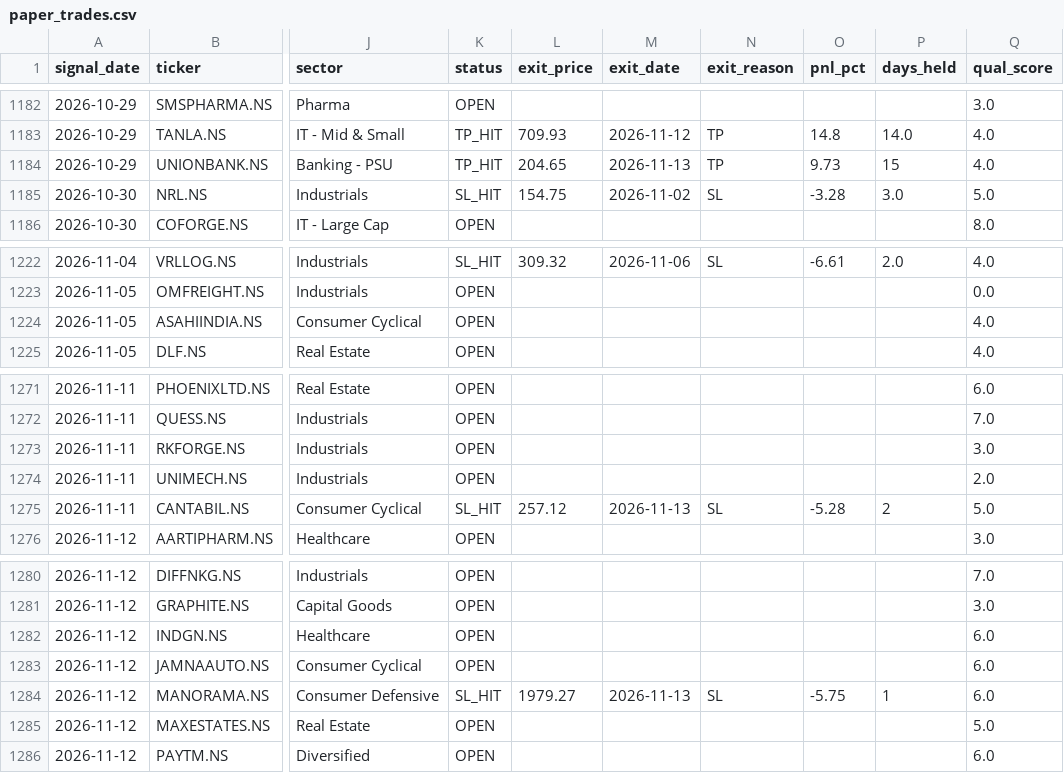
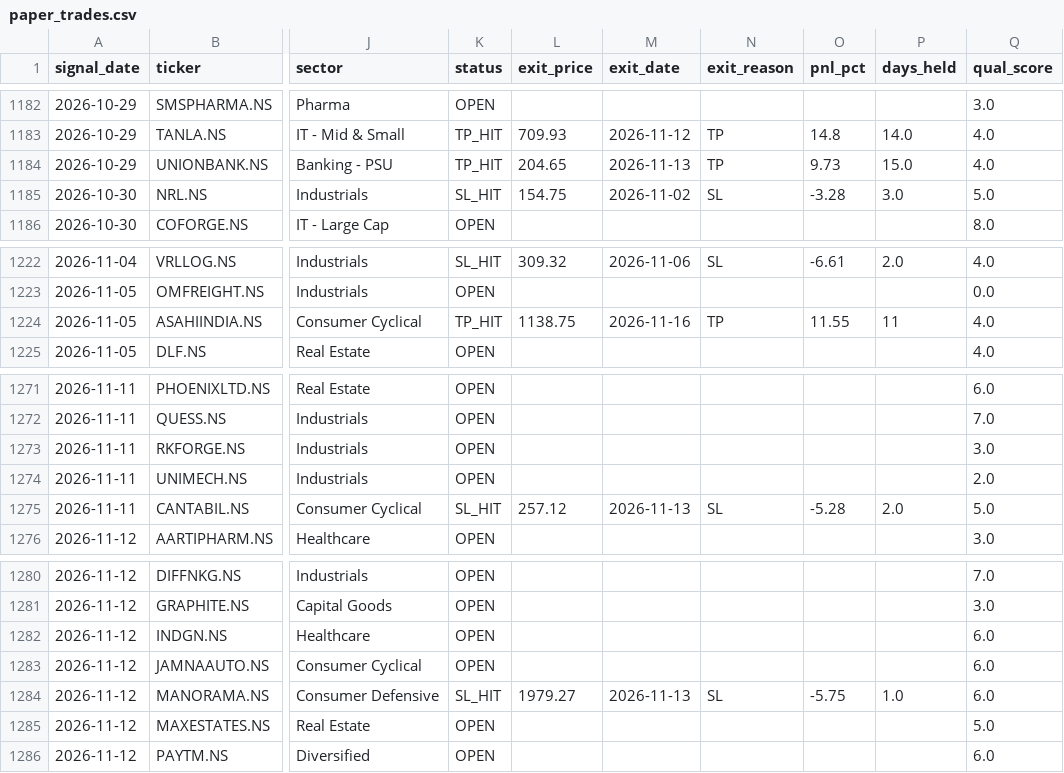
Before and after one commit to Tilak004/quant_backtesting, a CSV file: logs/paper_trades.csv, drawn as a sheet; only a part is shown, gaps mark what is left out; the diff covers the shown part only; the diff names each change by its address in the sheet, - before the commit and + after, or states it on an @@ line.

```diff
--- a/logs/paper_trades.csv
+++ b/logs/paper_trades.csv
-P1184 (days_held): 15
+P1184 (days_held): 15.0
-K1224 (status): OPEN
+K1224 (status): TP_HIT
-L1224 (exit_price): (empty)
+L1224 (exit_price): 1138.75
-M1224 (exit_date): (empty)
+M1224 (exit_date): 2026-11-16
-N1224 (exit_reason): (empty)
+N1224 (exit_reason): TP
-O1224 (pnl_pct): (empty)
+O1224 (pnl_pct): 11.55
-P1224 (days_held): (empty)
+P1224 (days_held): 11
-P1275 (days_held): 2
+P1275 (days_held): 2.0
-P1284 (days_held): 1
+P1284 (days_held): 1.0
```
Also changed, not shown: 5 added rows and 26 edited cells elsewhere in this file.
